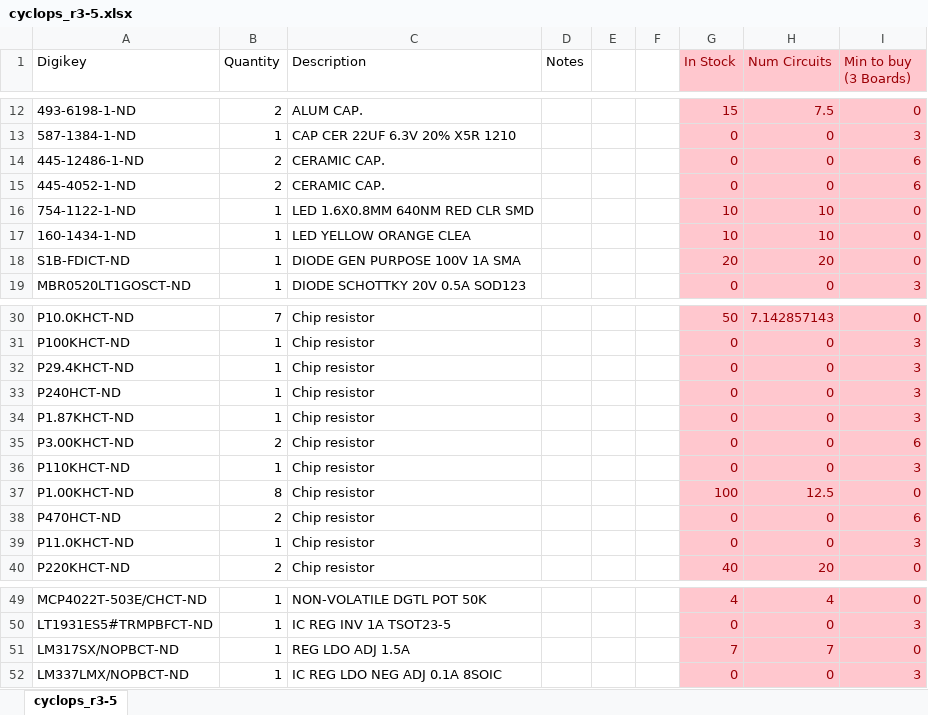
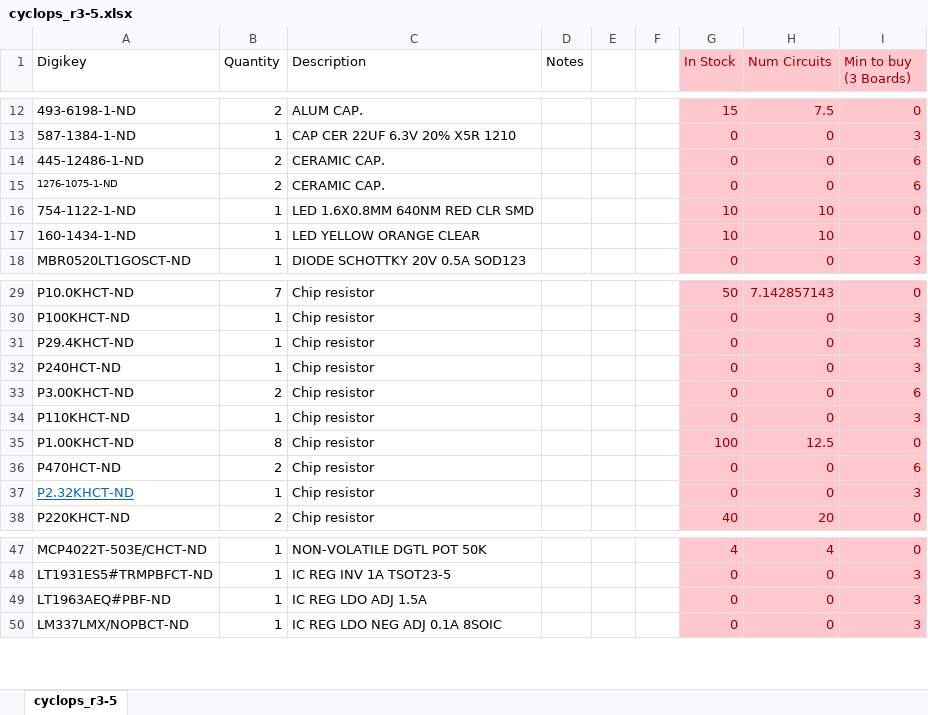
Before and after one commit to jonnew/cyclops, an Excel workbook: cyclops_r3/parts/cyclops_r3-5.xlsx, sheet cyclops_r3-5, drawn as a sheet; only a part is shown, gaps mark what is left out; values as stored, in another font and other column widths than the file's, no borders; removed rows and columns are numbered as before the commit, all else as after; the diff names each change by its address in the sheet, - before the commit and + after, or states it on an @@ line.

```diff
--- a/cyclops_r3/parts/cyclops_r3-5.xlsx (sheet cyclops_r3-5)
+++ b/cyclops_r3/parts/cyclops_r3-5.xlsx (sheet cyclops_r3-5)
-A15 (Digikey): 445-4052-1-ND
+A15 (Digikey): 1276-1075-1-ND
@@ A15 text size: smaller @@
-C17 (Description): LED YELLOW ORANGE CLEA
+C17 (Description): LED YELLOW ORANGE CLEAR
-row 18: S1B-FDICT-ND | 1 | DIODE GEN PURPOSE 100V 1A SMA |  |  |  | 20 | 20 | 0
-row 34: P1.87KHCT-ND | 1 | Chip resistor |  |  |  | 0 | 0 | 3
-A37 (Digikey): P11.0KHCT-ND
+A37 (Digikey): P2.32KHCT-ND
@@ A37 underline: off → on, text colour: black → #0563C1 @@
-row 51: LM317SX/NOPBCT-ND | 1 | REG LDO ADJ 1.5A |  |  |  | 7 | 7 | 0
+row 49: LT1963AEQ#PBF-ND | 1 | IC REG LDO ADJ 1.5A |  |  |  | 0 | 0 | 3
```
Also changed, not shown: formulas that keep their value, 1 other file.
